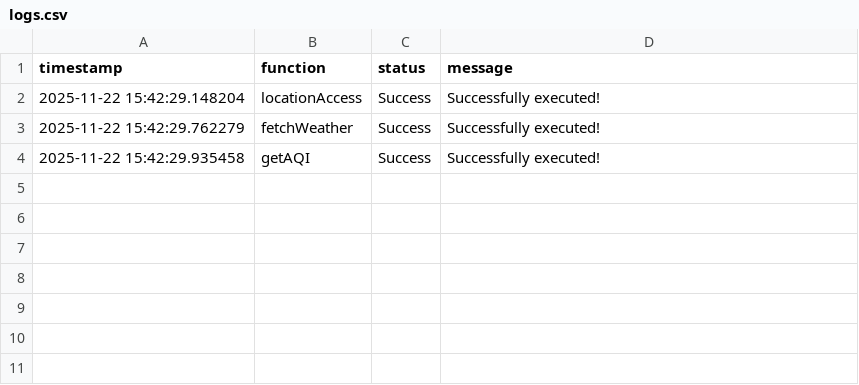
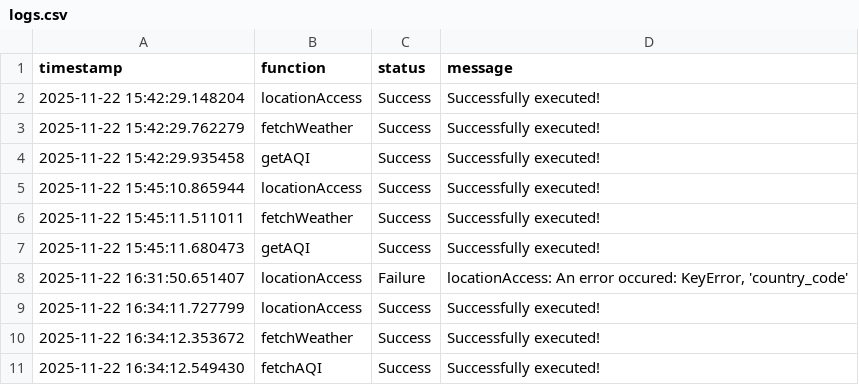
Before and after one commit to nshlmd94/good-morning, a CSV file: logs.csv, drawn as a sheet.

```diff
--- a/logs.csv
+++ b/logs.csv
@@ -4 +4,8 @@ timestamp,function,status,message
 2025-11-22 15:42:29.935458,getAQI,Success,Successfully executed!
+2025-11-22 15:45:10.865944,locationAccess,Success,Successfully executed!
+2025-11-22 15:45:11.511011,fetchWeather,Success,Successfully executed!
+2025-11-22 15:45:11.680473,getAQI,Success,Successfully executed!
+2025-11-22 16:31:50.651407,locationAccess,Failure,"locationAccess: An error occured: KeyError, 'country_code'"
+2025-11-22 16:34:11.727799,locationAccess,Success,Successfully executed!
+2025-11-22 16:34:12.353672,fetchWeather,Success,Successfully executed!
+2025-11-22 16:34:12.549430,fetchAQI,Success,Successfully executed!
```
Also changed, not shown: data.csv, 2 other files.
